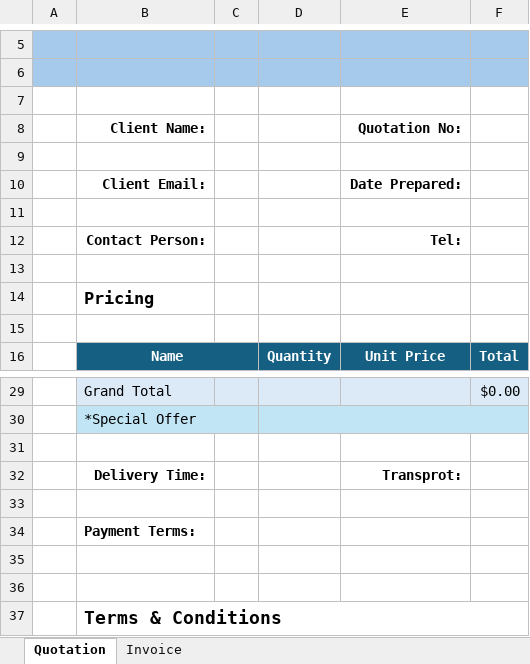
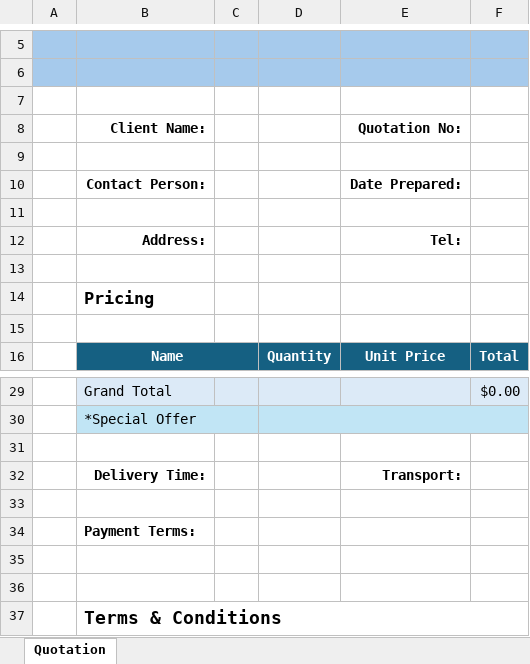
Before and after one commit to pinkyrty/C-Project, an Excel workbook: QuotationTemplate.xlsx, sheet Quotation, drawn as a sheet; only a part is shown, gaps mark what is left out; values as stored, in another font and other column widths than the file's, no borders; charts and pictures not drawn; the diff names each change by its address in the sheet, - before the commit and + after, or states it on an @@ line.

```diff
--- a/QuotationTemplate.xlsx (sheet Quotation)
+++ b/QuotationTemplate.xlsx (sheet Quotation)
-sheet tab: Invoice
-B10 (Client Name:): Client Email:
+B10 (Client Name:): Contact Person:
-B12 (Client Name:): Contact Person:
+B12 (Client Name:): Address:
-E32 (Quotation No:): Transprot:
+E32 (Quotation No:): Transport:
```
Also changed, not shown: charts or pictures, 6 other files.
